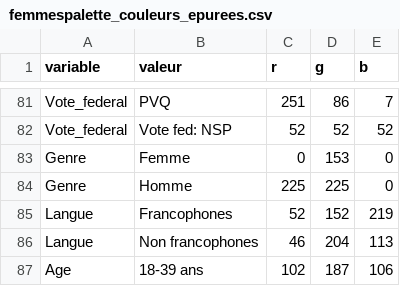
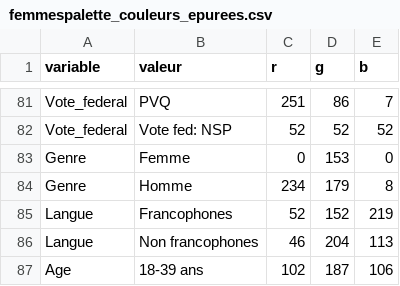
Before and after one commit to jhguay/DonneesEnMain, a CSV file: femmespalette_couleurs_epurees.csv, drawn as a sheet; only a part is shown, gaps mark what is left out.

Commit message:
Add files via upload

```diff
--- a/femmespalette_couleurs_epurees.csv
+++ b/femmespalette_couleurs_epurees.csv
@@ -83,3 +83,3 @@ Vote_federal,Vote fed: NSP,52,52,52
 Genre,Femme,0,153,0
-Genre,Homme,225,225,0
+Genre,Homme,234,179,8
 Langue,Francophones,52,152,219
```
